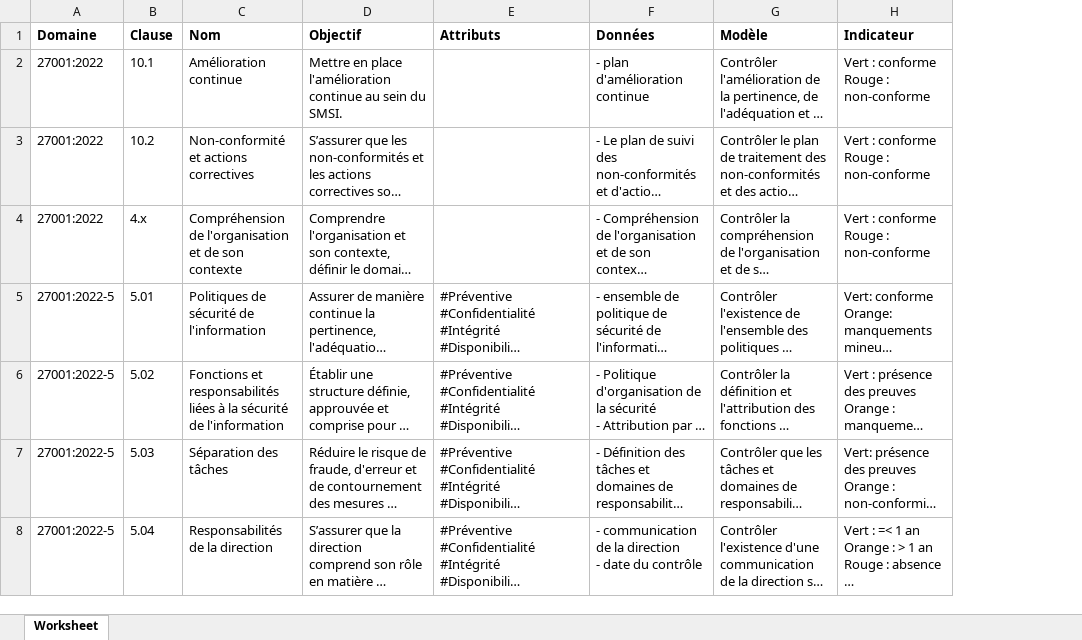
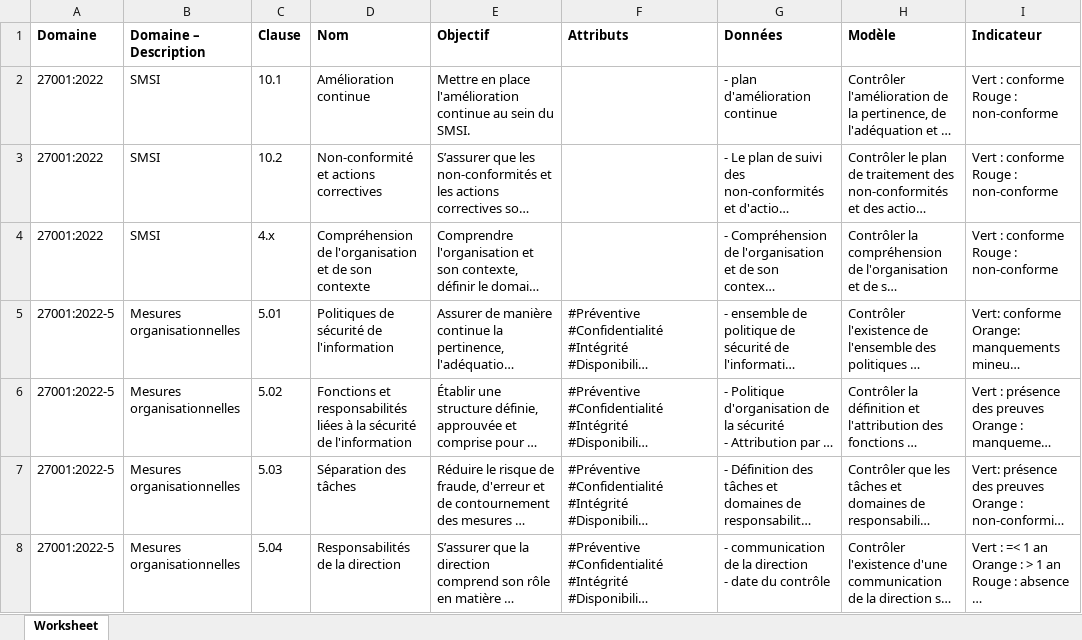
Before and after one commit to dbarzin/deming, an Excel workbook: referentials/ISO27001-2022.fr.xlsx, sheet Worksheet, drawn as a sheet; only a part is shown; long unchanged cells end in …; values as stored, in another font and other column widths than the file's, no borders; the diff covers the shown part only; the diff names each change by its address in the sheet, - before the commit and + after, or states it on an @@ line.

```diff
--- a/referentials/ISO27001-2022.fr.xlsx (sheet Worksheet)
+++ b/referentials/ISO27001-2022.fr.xlsx (sheet Worksheet)
+column B (Domaine – Description), rows 2-8: SMSI | SMSI | SMSI | Mesures organisationnelles | Mesures organisationnelles | Mesures organisationnelles | Mesures organisationnelles
```
Also changed, not shown: 3 edited cells elsewhere in this sheet, referentials/ISO27001-2013.fr.xlsx, referentials/ISO27001-2022.en.xlsx, 1 other file.
